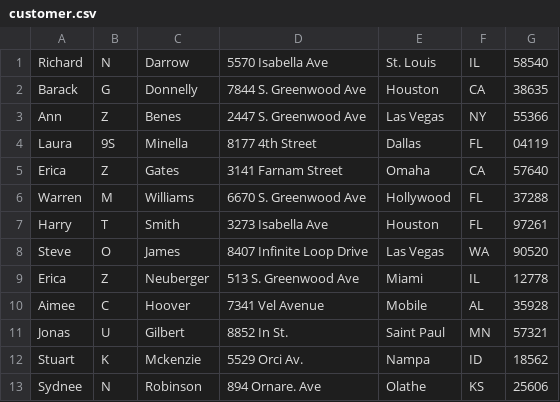
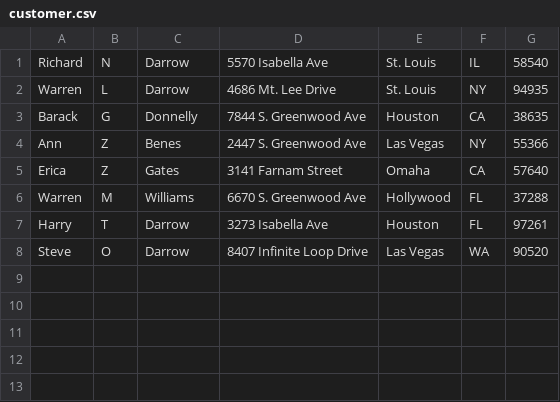
Before and after one commit to jobintweets/spring_batch, a CSV file: src/main/resources/input/customer.csv, drawn as a sheet.

```diff
--- a/src/main/resources/input/customer.csv
+++ b/src/main/resources/input/customer.csv
@@ -1,13 +1,8 @@
 Richard,N,Darrow,5570 Isabella Ave,St. Louis,IL,58540
+Warren,L,Darrow,4686 Mt. Lee Drive,St. Louis,NY,94935
 Barack,G,Donnelly,7844 S. Greenwood Ave,Houston,CA,38635
 Ann,Z,Benes,2447 S. Greenwood Ave,Las Vegas,NY,55366
-Laura,9S,Minella,8177 4th Street,Dallas,FL,04119
 Erica,Z,Gates,3141 Farnam Street,Omaha,CA,57640
 Warren,M,Williams,6670 S. Greenwood Ave,Hollywood,FL,37288
-Harry,T,Smith,3273 Isabella Ave,Houston,FL,97261
-Steve,O,James,8407 Infinite Loop Drive,Las Vegas,WA,90520
-Erica,Z,Neuberger,513 S. Greenwood Ave,Miami,IL,12778
-Aimee,C,Hoover,7341 Vel Avenue,Mobile,AL,35928
-Jonas,U,Gilbert,8852 In St.,Saint Paul,MN,57321
-Stuart,K,Mckenzie,5529 Orci Av.,Nampa,ID,18562
-Sydnee,N,Robinson,894 Ornare. Ave,Olathe,KS,25606
+Harry,T,Darrow,3273 Isabella Ave,Houston,FL,97261
+Steve,O,Darrow,8407 Infinite Loop Drive,Las Vegas,WA,90520
```
Also changed, not shown: 4 other files.
